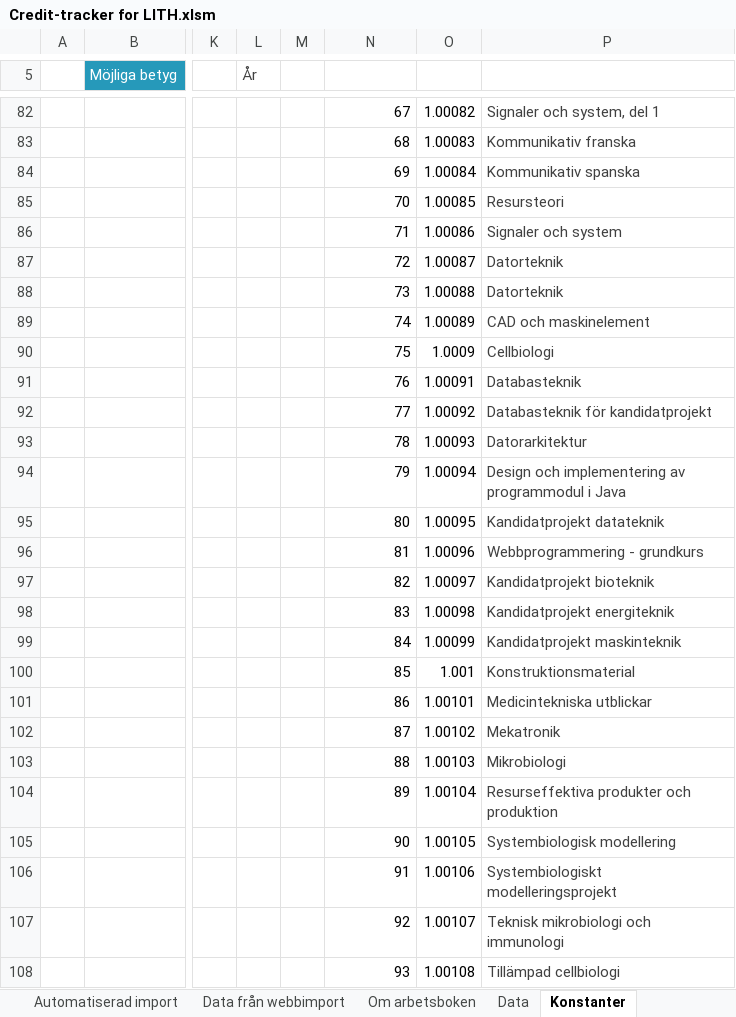
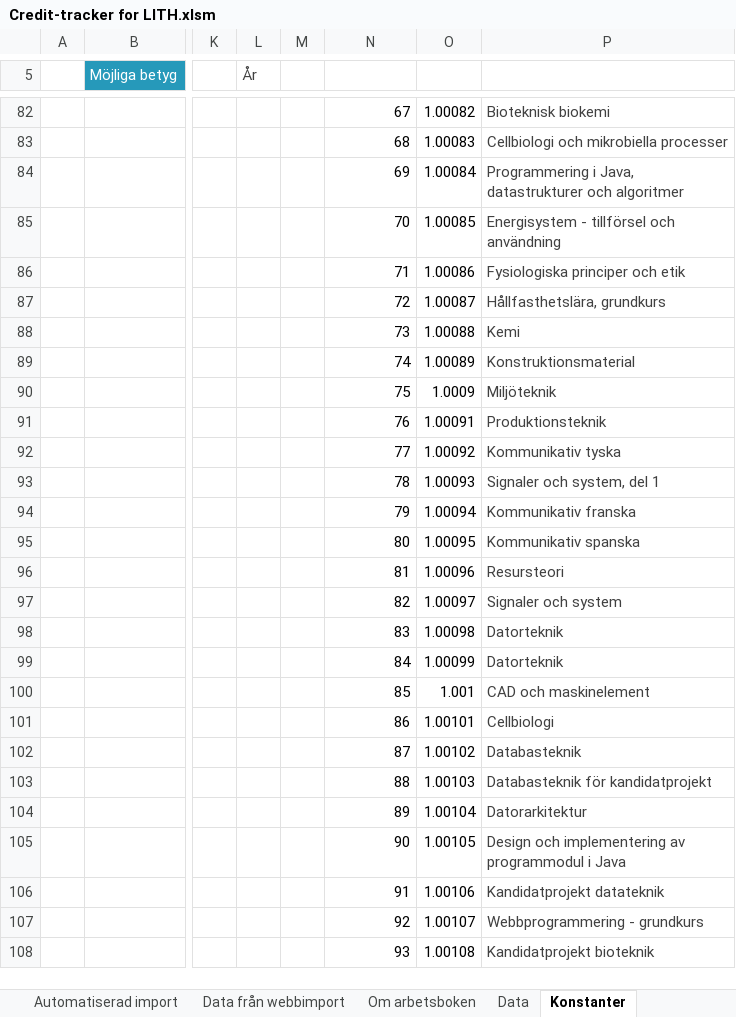
Before and after one commit to TobiasGenborg/Credit-tracker, an Excel workbook: Credit-tracker for LITH.xlsm, sheet Konstanter, drawn as a sheet; only a part is shown, gaps mark what is left out; values as stored, in another font and other column widths than the file's, no borders; table styles not drawn; the diff covers the shown part only; the diff names each change by its address in the sheet, - before the commit and + after, or states it on an @@ line.

```diff
--- a/Credit-tracker for LITH.xlsm (sheet Konstanter)
+++ b/Credit-tracker for LITH.xlsm (sheet Konstanter)
-P82 (NAME): Signaler och system, del 1
+P82 (NAME): Bioteknisk biokemi
-P83 (NAME): Kommunikativ franska
+P83 (NAME): Cellbiologi och mikrobiella processer
-P84 (NAME): Kommunikativ spanska
+P84 (NAME): Programmering i Java, datastrukturer och algoritmer
-P85 (NAME): Resursteori
+P85 (NAME): Energisystem - tillförsel och användning
-P86 (NAME): Signaler och system
+P86 (NAME): Fysiologiska principer och etik
-P87 (NAME): Datorteknik
+P87 (NAME): Hållfasthetslära, grundkurs
-P88 (NAME): Datorteknik
+P88 (NAME): Kemi
-P89 (NAME): CAD och maskinelement
+P89 (NAME): Konstruktionsmaterial
-P90 (NAME): Cellbiologi
+P90 (NAME): Miljöteknik
-P91 (NAME): Databasteknik
+P91 (NAME): Produktionsteknik
-P92 (NAME): Databasteknik för kandidatprojekt
+P92 (NAME): Kommunikativ tyska
-P93 (NAME): Datorarkitektur
+P93 (NAME): Signaler och system, del 1
-P94 (NAME): Design och implementering av programmodul i Java
+P94 (NAME): Kommunikativ franska
-P95 (NAME): Kandidatprojekt datateknik
+P95 (NAME): Kommunikativ spanska
-P96 (NAME): Webbprogrammering - grundkurs
+P96 (NAME): Resursteori
-P97 (NAME): Kandidatprojekt bioteknik
+P97 (NAME): Signaler och system
-P98 (NAME): Kandidatprojekt energiteknik
+P98 (NAME): Datorteknik
-P99 (NAME): Kandidatprojekt maskinteknik
+P99 (NAME): Datorteknik
-P100 (NAME): Konstruktionsmaterial
+P100 (NAME): CAD och maskinelement
-P101 (NAME): Medicintekniska utblickar
+P101 (NAME): Cellbiologi
-P102 (NAME): Mekatronik
+P102 (NAME): Databasteknik
-P103 (NAME): Mikrobiologi
+P103 (NAME): Databasteknik för kandidatprojekt
-P104 (NAME): Resurseffektiva produkter och produktion
+P104 (NAME): Datorarkitektur
-P105 (NAME): Systembiologisk modellering
+P105 (NAME): Design och implementering av programmodul i Java
-P106 (NAME): Systembiologiskt modelleringsprojekt
+P106 (NAME): Kandidatprojekt datateknik
-P107 (NAME): Teknisk mikrobiologi och immunologi
+P107 (NAME): Webbprogrammering - grundkurs
-P108 (NAME): Tillämpad cellbiologi
+P108 (NAME): Kandidatprojekt bioteknik
```
Also changed, not shown: 100 edited cells elsewhere in this sheet, sheet Data, sheet Ditt informationsblad, sheet Programkurser, sheet Sammanställning, formulas that keep their value, hidden cells, charts or pictures.
